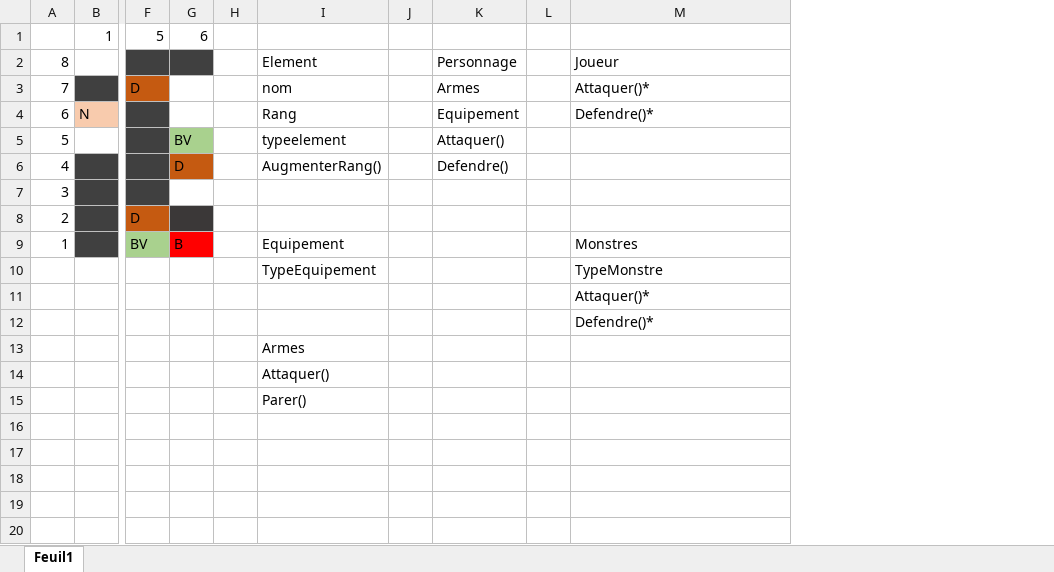
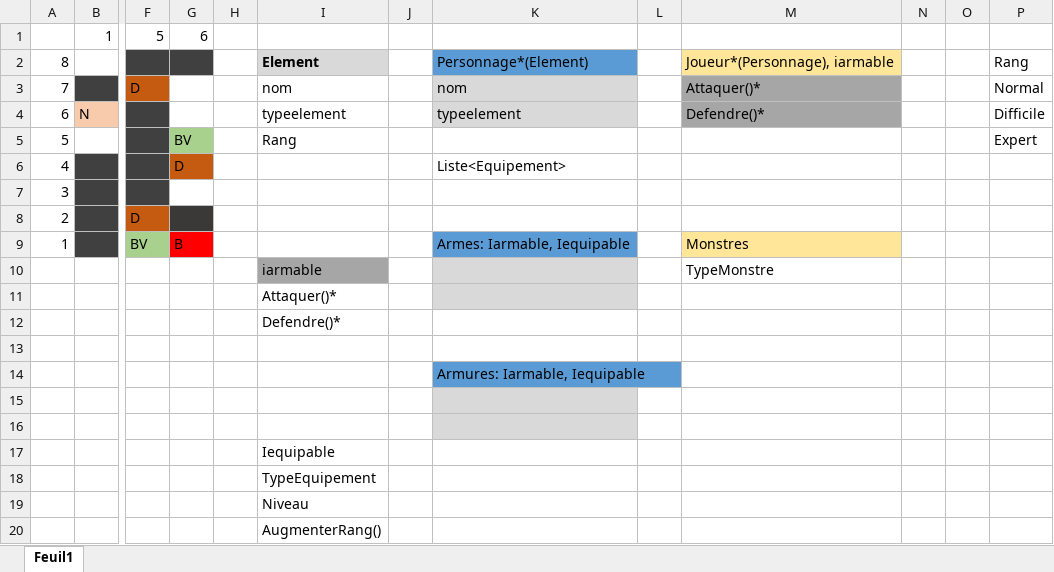
Before and after one commit to jlno-dev/JeuHeroVsMonstres, an Excel workbook: implementation.xlsx, sheet Feuil1, drawn as a sheet; only a part is shown, gaps mark what is left out; values as stored, in another font and other column widths than the file's, no borders; removed rows and columns are numbered as before the commit, all else as after; rows hold the shown columns only; the diff names each change by its address in the sheet, - before the commit and + after, or states it on an @@ line.

```diff
--- a/implementation.xlsx (sheet Feuil1)
+++ b/implementation.xlsx (sheet Feuil1)
-column K, rows 2-6: Personnage | Armes | Equipement | Attaquer() | Defendre()
+column K, rows 2-9: Personnage*(Element) | nom | typeelement |  | Liste<Equipement> |  |  | Armes: Iarmable, Iequipable; row 14: Armures: Iarmable, Iequipable
+column N, empty
+column O, empty
+column P, rows 2-5: Rang | Normal | Difficile | Expert
@@ I2 fill: none → #D9D9D9, bold: off → on @@
-M2: Joueur
+M2: Joueur*(Personnage), iarmable
-M2 fill: none
+M2 fill: #FFE699
-M3:M4 fill: none
+M3:M4 fill: #A6A6A6
-I4: Rang
+I4: typeelement
-I5: typeelement
+I5: Rang
-I6: AugmenterRang()
+I6: (empty)
-I9: Equipement
+I9: (empty)
-M9 fill: none
+M9 fill: #FFE699
-I10: TypeEquipement
+I10: iarmable
-I10 fill: none
+I10 fill: #A6A6A6
+row 11:  |  |  |  |  | Attaquer()*
+row 12:  |  |  |  |  | Defendre()*
-M13: Attaquer()*
+M13: (empty)
-M14: Defendre()*
+M14: (empty)
+row 15: (empty)
+row 16: (empty)
-I17: Armes
+I17: Iequipable
-I18: Attaquer()
+I18: TypeEquipement
-I19: Parer()
+I19: Niveau
+row 20:  |  |  |  |  | AugmenterRang()
```
Also changed, not shown: 6 other files.
